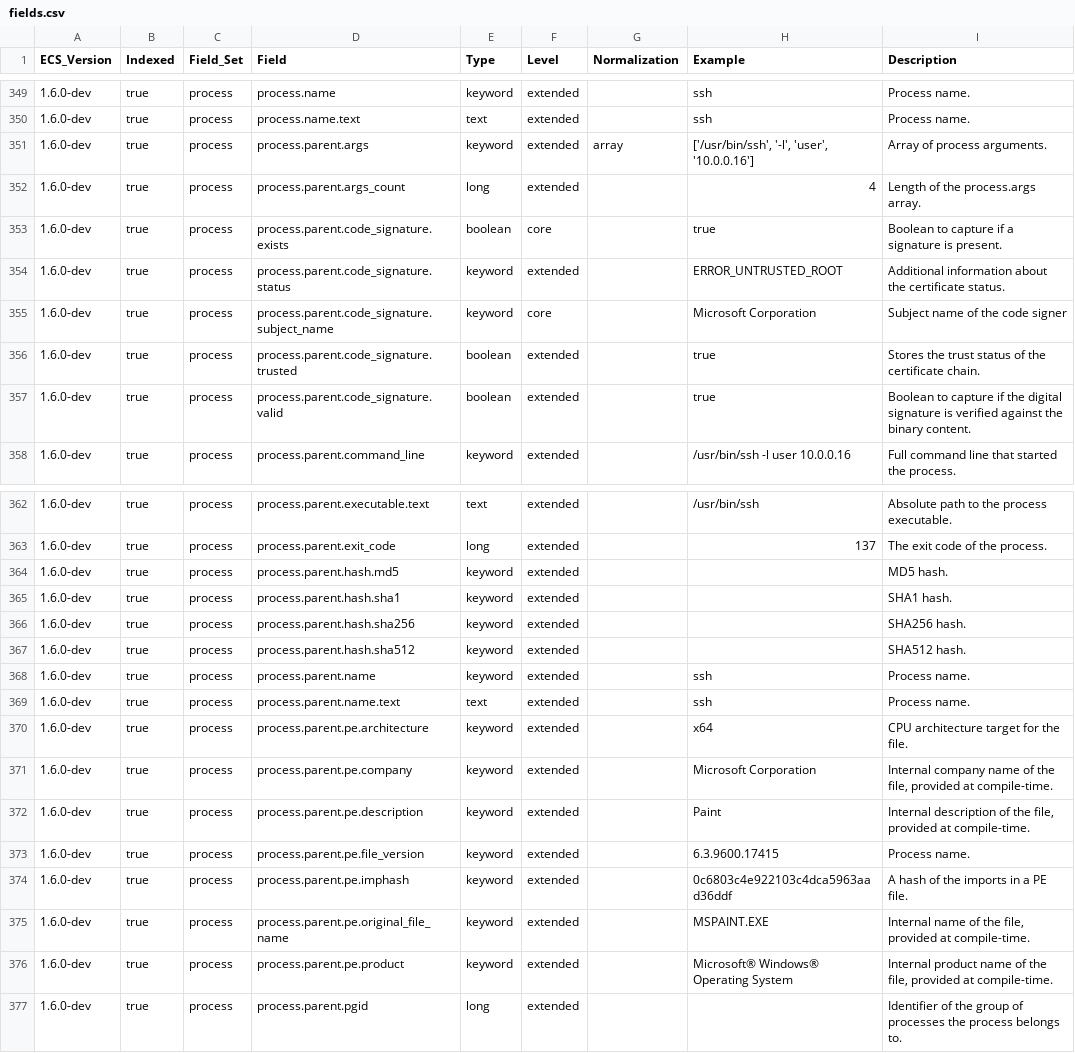
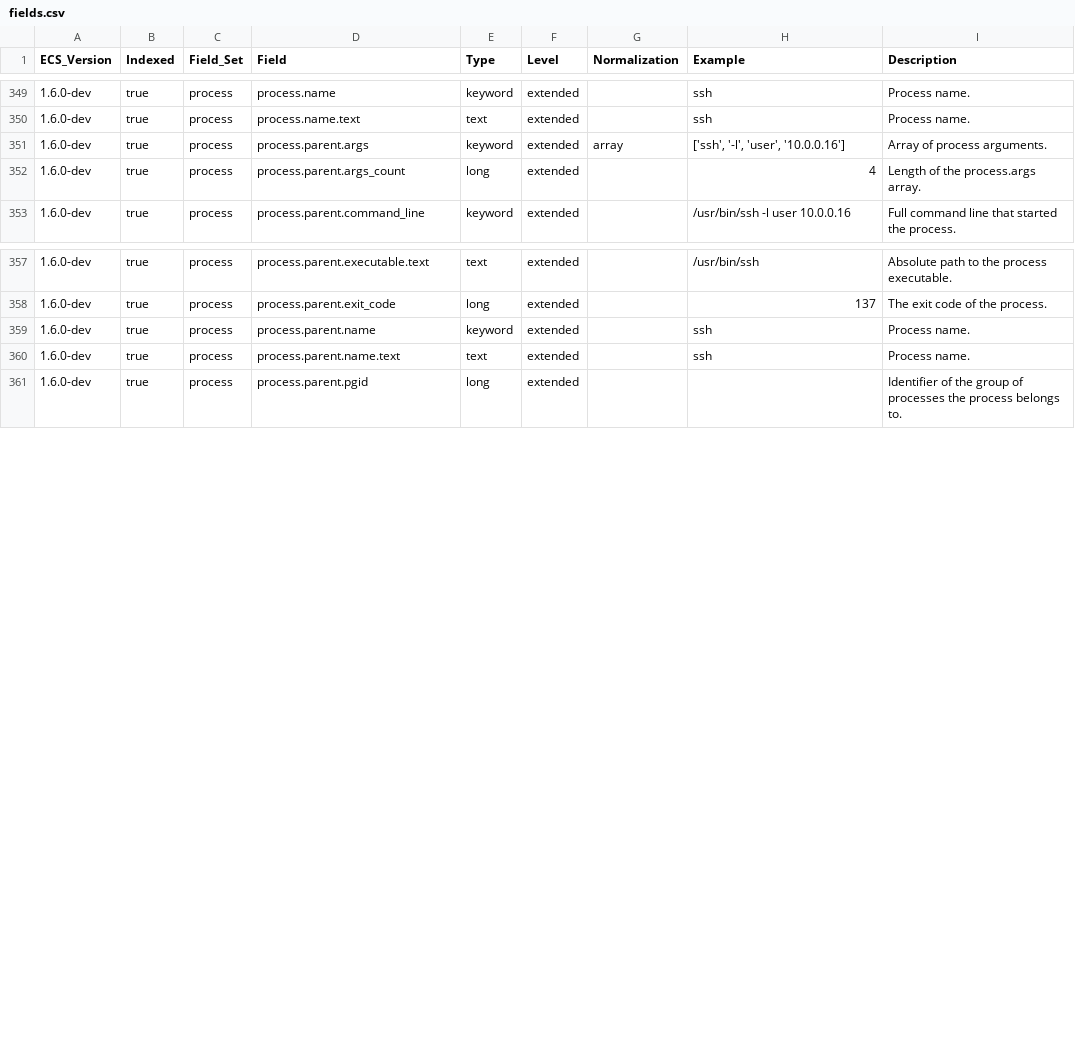
Before and after one commit to elastic/ecs, a CSV file: generated/csv/fields.csv, drawn as a sheet; only a part is shown, gaps mark what is left out.

Commit message:
Reset process.yml with the duplicated fields for initial review

```diff
--- a/generated/csv/fields.csv
+++ b/generated/csv/fields.csv
@@ -350,9 +350,4 @@ ECS_Version,Indexed,Field_Set,Field,Type,Level,Normalization,Example,Description
 1.6.0-dev,true,process,process.name.text,text,extended,,ssh,Process name.
-1.6.0-dev,true,process,process.parent.args,keyword,extended,array,"['/usr/bin/ssh', '-l', 'user', '10.0.0.16']",Array of process arguments.
+1.6.0-dev,true,process,process.parent.args,keyword,extended,array,"['ssh', '-l', 'user', '10.0.0.16']",Array of process arguments.
 1.6.0-dev,true,process,process.parent.args_count,long,extended,,4,Length of the process.args array.
-1.6.0-dev,true,process,process.parent.code_signature.exists,boolean,core,,true,Boolean to capture if a signature is present.
-1.6.0-dev,true,process,process.parent.code_signature.status,keyword,extended,,ERROR_UNTRUSTED_ROOT,Additional information about the certificate status.
-1.6.0-dev,true,process,process.parent.code_signature.subject_name,keyword,core,,Microsoft Corporation,Subject name of the code signer
-1.6.0-dev,true,process,process.parent.code_signature.trusted,boolean,extended,,true,Stores the trust status of the certificate chain.
-1.6.0-dev,true,process,process.parent.code_signature.valid,boolean,extended,,true,Boolean to capture if the digital signature is verified against the binary content.
 1.6.0-dev,true,process,process.parent.command_line,keyword,extended,,/usr/bin/ssh -l user 10.0.0.16,Full command line that started the process.
@@ -363,15 +358,4 @@ ECS_Version,Indexed,Field_Set,Field,Type,Level,Normalization,Example,Description
 1.6.0-dev,true,process,process.parent.exit_code,long,extended,,137,The exit code of the process.
-1.6.0-dev,true,process,process.parent.hash.md5,keyword,extended,,,MD5 hash.
-1.6.0-dev,true,process,process.parent.hash.sha1,keyword,extended,,,SHA1 hash.
-1.6.0-dev,true,process,process.parent.hash.sha256,keyword,extended,,,SHA256 hash.
-1.6.0-dev,true,process,process.parent.hash.sha512,keyword,extended,,,SHA512 hash.
 1.6.0-dev,true,process,process.parent.name,keyword,extended,,ssh,Process name.
 1.6.0-dev,true,process,process.parent.name.text,text,extended,,ssh,Process name.
-1.6.0-dev,true,process,process.parent.pe.architecture,keyword,extended,,x64,CPU architecture target for the file.
-1.6.0-dev,true,process,process.parent.pe.company,keyword,extended,,Microsoft Corporation,"Internal company name of the file, provided at compile-time."
-1.6.0-dev,true,process,process.parent.pe.description,keyword,extended,,Paint,"Internal description of the file, provided at compile-time."
-1.6.0-dev,true,process,process.parent.pe.file_version,keyword,extended,,6.3.9600.17415,Process name.
-1.6.0-dev,true,process,process.parent.pe.imphash,keyword,extended,,0c6803c4e922103c4dca5963aad36ddf,A hash of the imports in a PE file.
-1.6.0-dev,true,process,process.parent.pe.original_file_name,keyword,extended,,MSPAINT.EXE,"Internal name of the file, provided at compile-time."
-1.6.0-dev,true,process,process.parent.pe.product,keyword,extended,,Microsoft® Windows® Operating System,"Internal product name of the file, provided at compile-time."
 1.6.0-dev,true,process,process.parent.pgid,long,extended,,,Identifier of the group of processes the process belongs to.
```
Also changed, not shown: 9 other files.
